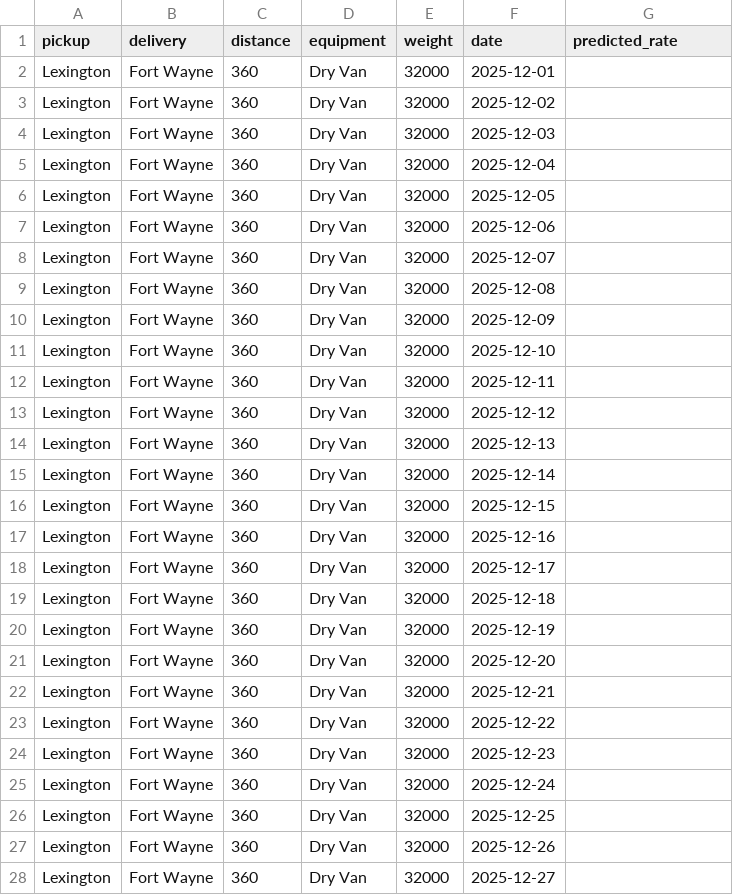
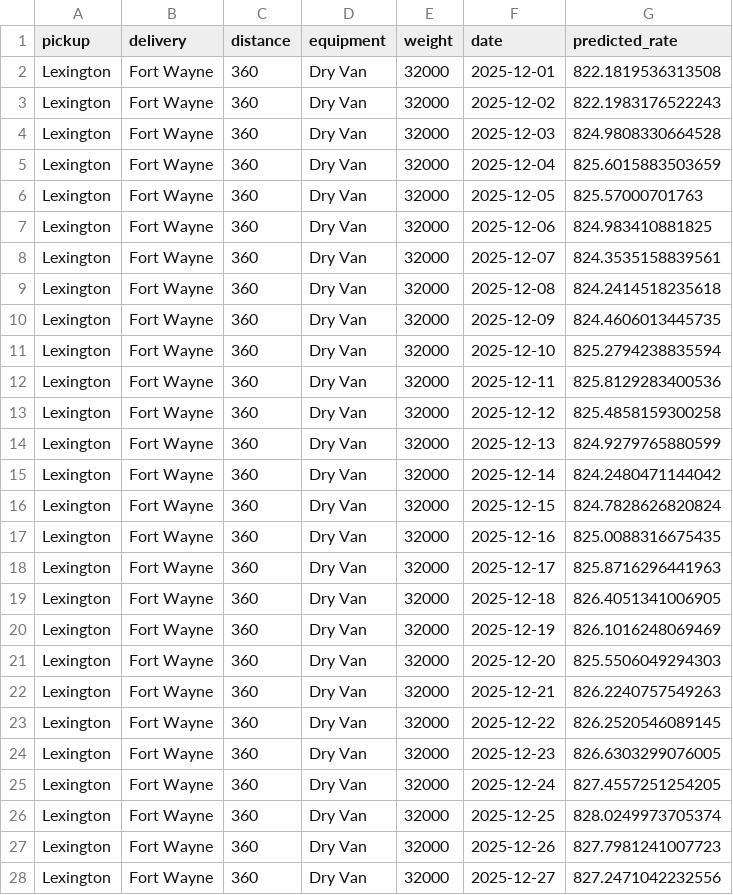
Before and after one commit to AtishNikalje/Spotter, a CSV file: data/december-chart-inputs.csv, drawn as a sheet; only a part is shown; the diff covers the shown part only.

```diff
--- a/data/december-chart-inputs.csv
+++ b/data/december-chart-inputs.csv
@@ -1,28 +1,28 @@
 pickup,delivery,distance,equipment,weight,date,predicted_rate
-Lexington,Fort Wayne,360,Dry Van,32000,2025-12-01,
-Lexington,Fort Wayne,360,Dry Van,32000,2025-12-02,
-Lexington,Fort Wayne,360,Dry Van,32000,2025-12-03,
-Lexington,Fort Wayne,360,Dry Van,32000,2025-12-04,
-Lexington,Fort Wayne,360,Dry Van,32000,2025-12-05,
-Lexington,Fort Wayne,360,Dry Van,32000,2025-12-06,
-Lexington,Fort Wayne,360,Dry Van,32000,2025-12-07,
-Lexington,Fort Wayne,360,Dry Van,32000,2025-12-08,
-Lexington,Fort Wayne,360,Dry Van,32000,2025-12-09,
-Lexington,Fort Wayne,360,Dry Van,32000,2025-12-10,
-Lexington,Fort Wayne,360,Dry Van,32000,2025-12-11,
-Lexington,Fort Wayne,360,Dry Van,32000,2025-12-12,
-Lexington,Fort Wayne,360,Dry Van,32000,2025-12-13,
-Lexington,Fort Wayne,360,Dry Van,32000,2025-12-14,
-Lexington,Fort Wayne,360,Dry Van,32000,2025-12-15,
-Lexington,Fort Wayne,360,Dry Van,32000,2025-12-16,
-Lexington,Fort Wayne,360,Dry Van,32000,2025-12-17,
-Lexington,Fort Wayne,360,Dry Van,32000,2025-12-18,
-Lexington,Fort Wayne,360,Dry Van,32000,2025-12-19,
-Lexington,Fort Wayne,360,Dry Van,32000,2025-12-20,
-Lexington,Fort Wayne,360,Dry Van,32000,2025-12-21,
-Lexington,Fort Wayne,360,Dry Van,32000,2025-12-22,
-Lexington,Fort Wayne,360,Dry Van,32000,2025-12-23,
-Lexington,Fort Wayne,360,Dry Van,32000,2025-12-24,
-Lexington,Fort Wayne,360,Dry Van,32000,2025-12-25,
-Lexington,Fort Wayne,360,Dry Van,32000,2025-12-26,
-Lexington,Fort Wayne,360,Dry Van,32000,2025-12-27,
+Lexington,Fort Wayne,360,Dry Van,32000,2025-12-01,822.1819536313508
+Lexington,Fort Wayne,360,Dry Van,32000,2025-12-02,822.1983176522243
+Lexington,Fort Wayne,360,Dry Van,32000,2025-12-03,824.9808330664528
+Lexington,Fort Wayne,360,Dry Van,32000,2025-12-04,825.6015883503659
+Lexington,Fort Wayne,360,Dry Van,32000,2025-12-05,825.57000701763
+Lexington,Fort Wayne,360,Dry Van,32000,2025-12-06,824.983410881825
+Lexington,Fort Wayne,360,Dry Van,32000,2025-12-07,824.3535158839561
+Lexington,Fort Wayne,360,Dry Van,32000,2025-12-08,824.2414518235618
+Lexington,Fort Wayne,360,Dry Van,32000,2025-12-09,824.4606013445735
+Lexington,Fort Wayne,360,Dry Van,32000,2025-12-10,825.2794238835594
+Lexington,Fort Wayne,360,Dry Van,32000,2025-12-11,825.8129283400536
+Lexington,Fort Wayne,360,Dry Van,32000,2025-12-12,825.4858159300258
+Lexington,Fort Wayne,360,Dry Van,32000,2025-12-13,824.9279765880599
+Lexington,Fort Wayne,360,Dry Van,32000,2025-12-14,824.2480471144042
+Lexington,Fort Wayne,360,Dry Van,32000,2025-12-15,824.7828626820824
+Lexington,Fort Wayne,360,Dry Van,32000,2025-12-16,825.0088316675435
+Lexington,Fort Wayne,360,Dry Van,32000,2025-12-17,825.8716296441963
+Lexington,Fort Wayne,360,Dry Van,32000,2025-12-18,826.4051341006905
+Lexington,Fort Wayne,360,Dry Van,32000,2025-12-19,826.1016248069469
+Lexington,Fort Wayne,360,Dry Van,32000,2025-12-20,825.5506049294303
+Lexington,Fort Wayne,360,Dry Van,32000,2025-12-21,826.2240757549263
+Lexington,Fort Wayne,360,Dry Van,32000,2025-12-22,826.2520546089145
+Lexington,Fort Wayne,360,Dry Van,32000,2025-12-23,826.6303299076005
+Lexington,Fort Wayne,360,Dry Van,32000,2025-12-24,827.4557251254205
+Lexington,Fort Wayne,360,Dry Van,32000,2025-12-25,828.0249973705374
+Lexington,Fort Wayne,360,Dry Van,32000,2025-12-26,827.7981241007723
+Lexington,Fort Wayne,360,Dry Van,32000,2025-12-27,827.2471042232556
```
Also changed, not shown: 4 edited cells elsewhere in this file, 2 other files.
